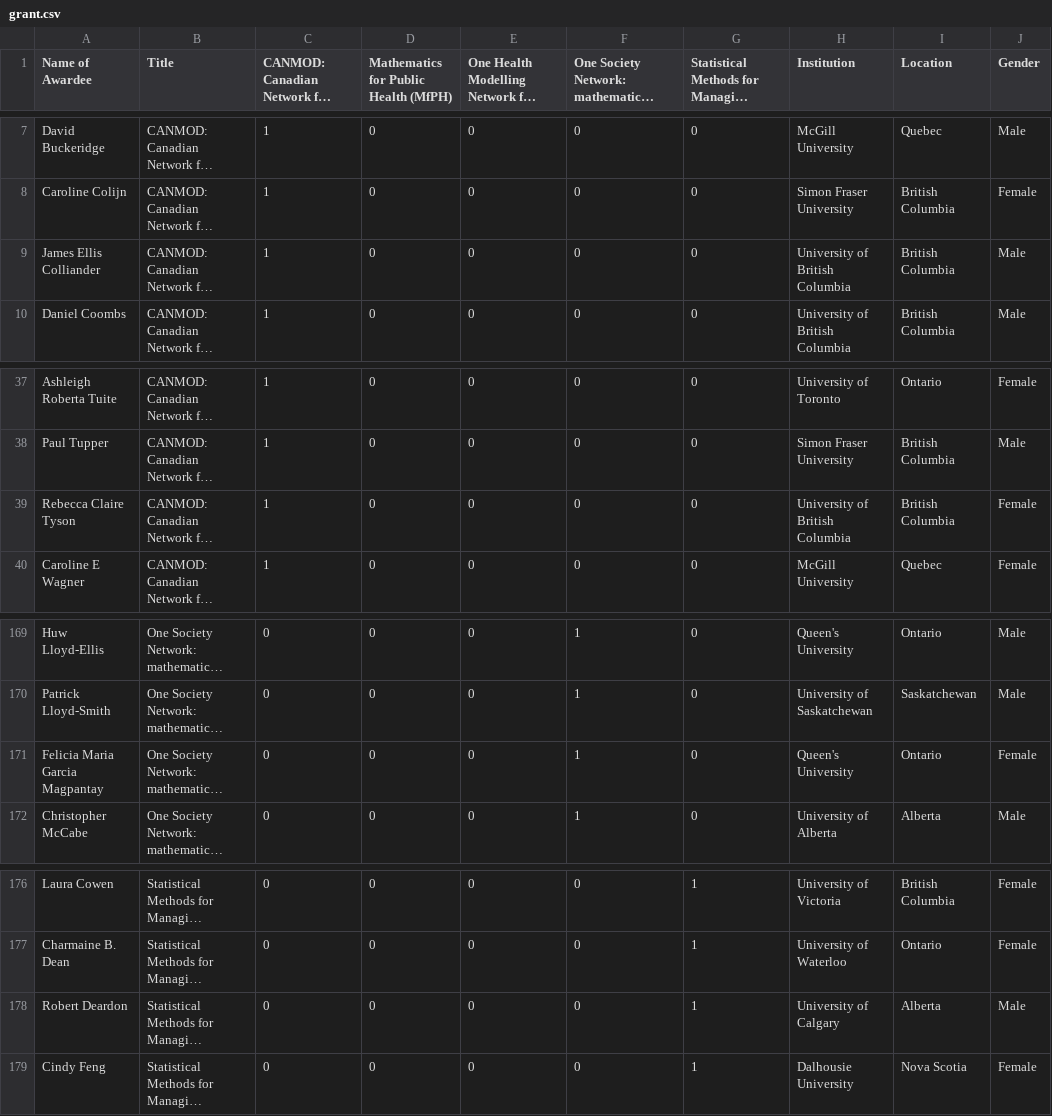
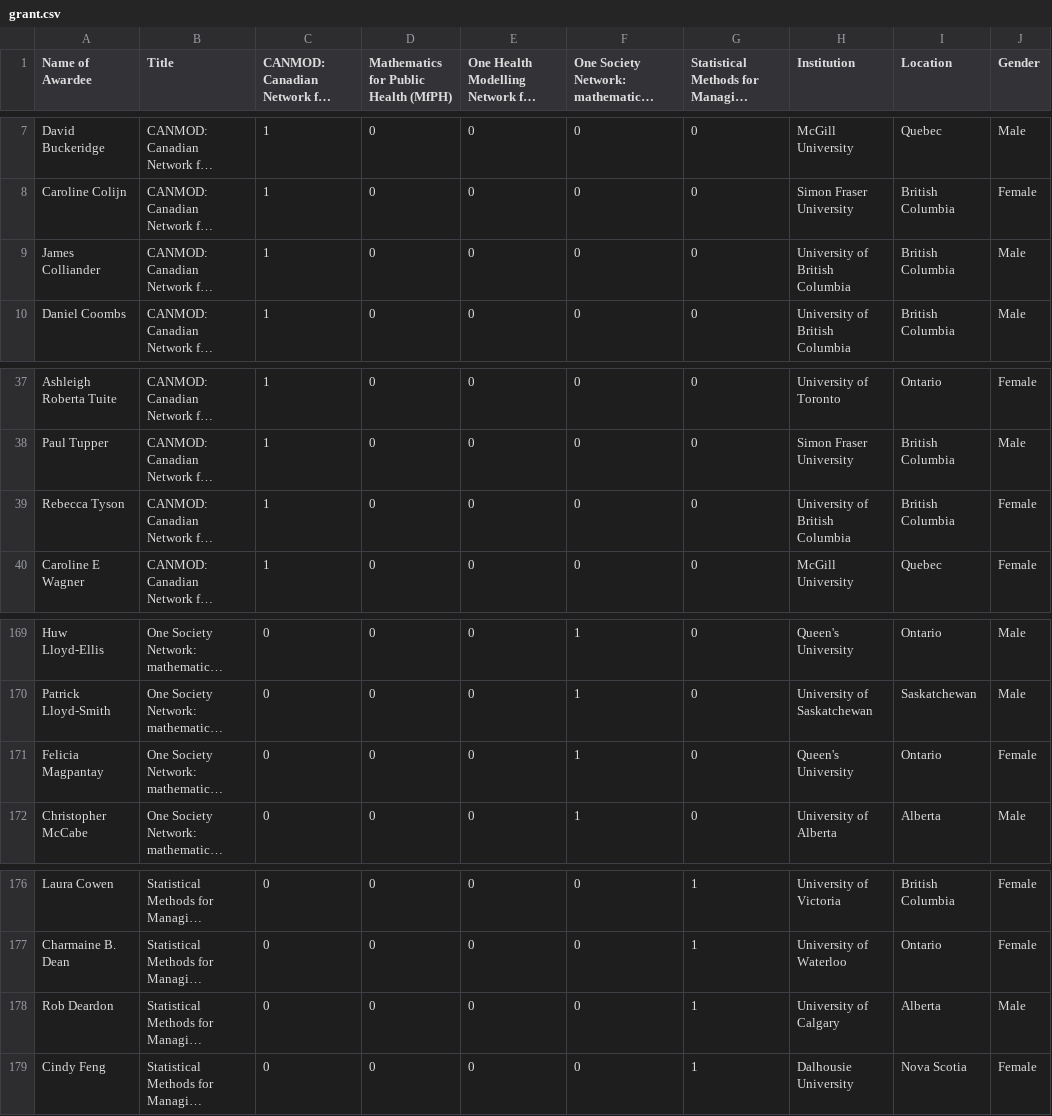
Before and after one commit to OmidGheysar/Grant-Project, a CSV file: grant.csv, drawn as a sheet; only a part is shown, gaps mark what is left out; long unchanged cells end in …; the diff names each change by its address in the sheet, - before the commit and + after, or states it on an @@ line.

Commit message:
correct the naming issue.

```diff
--- a/grant.csv
+++ b/grant.csv
-A9 (Name of Awardee): James Ellis Colliander
+A9 (Name of Awardee): James Colliander
-A39 (Name of Awardee): Rebecca Claire Tyson
+A39 (Name of Awardee): Rebecca Tyson
-A171 (Name of Awardee): Felicia Maria Garcia Magpantay
+A171 (Name of Awardee): Felicia Magpantay
-A178 (Name of Awardee): Robert Deardon
+A178 (Name of Awardee): Rob Deardon
```
